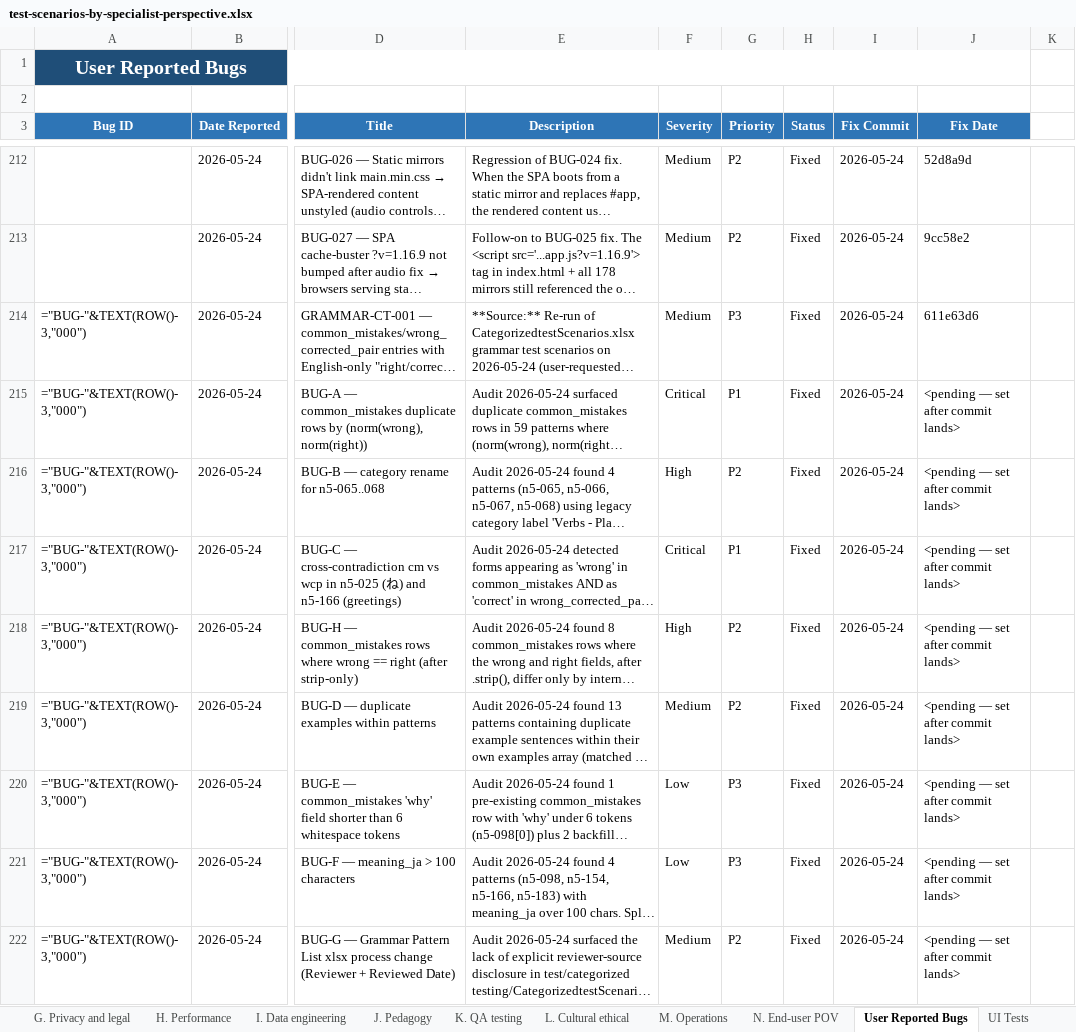
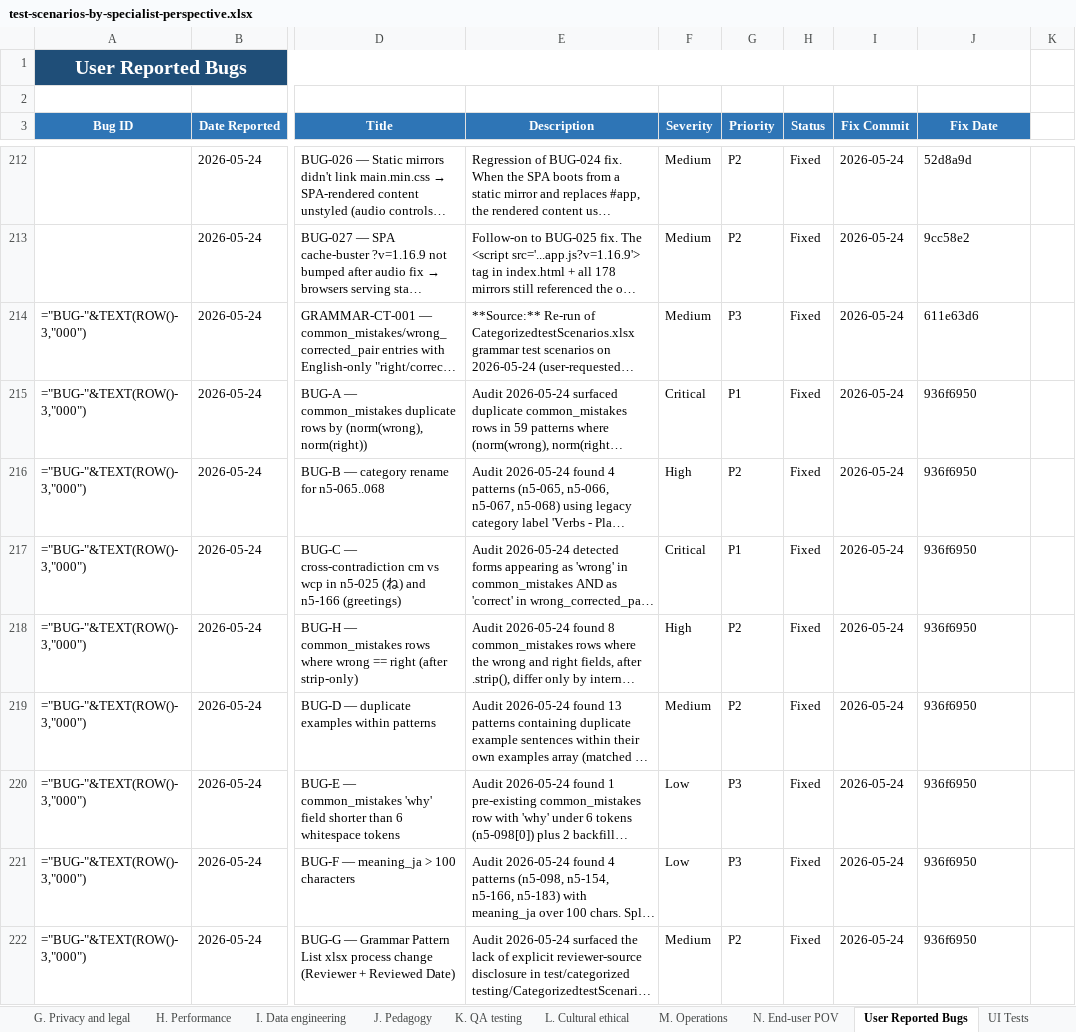
Before and after one commit to gauravaccentureproducts/JLPTSuccess, an Excel workbook: N5/specifications/test-scenarios-by-specialist-perspective.xlsx, sheet User Reported Bugs, drawn as a sheet; only a part is shown, gaps mark what is left out; long unchanged cells end in …; values as stored, in another font and other column widths than the file's, no borders; formulas without a stored value are shown as written; conditional formats not drawn; the diff names each change by its address in the sheet, - before the commit and + after, or states it on an @@ line.

```diff
--- a/N5/specifications/test-scenarios-by-specialist-perspective.xlsx (sheet User Reported Bugs)
+++ b/N5/specifications/test-scenarios-by-specialist-perspective.xlsx (sheet User Reported Bugs)
-J215:J222 (Fix Date): <pending — set after commit lands>
+J215:J222 (Fix Date): 936f6950
```
